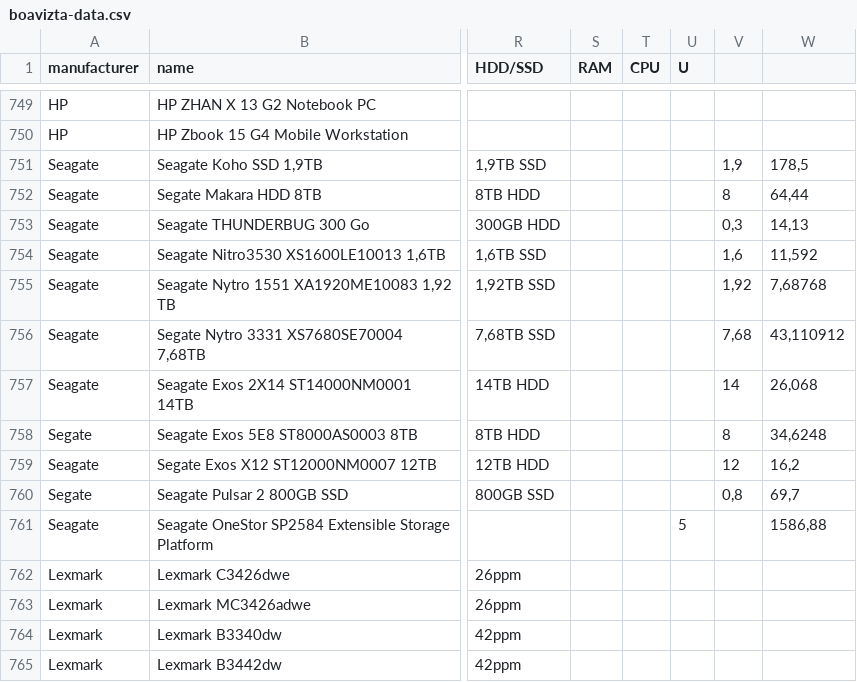
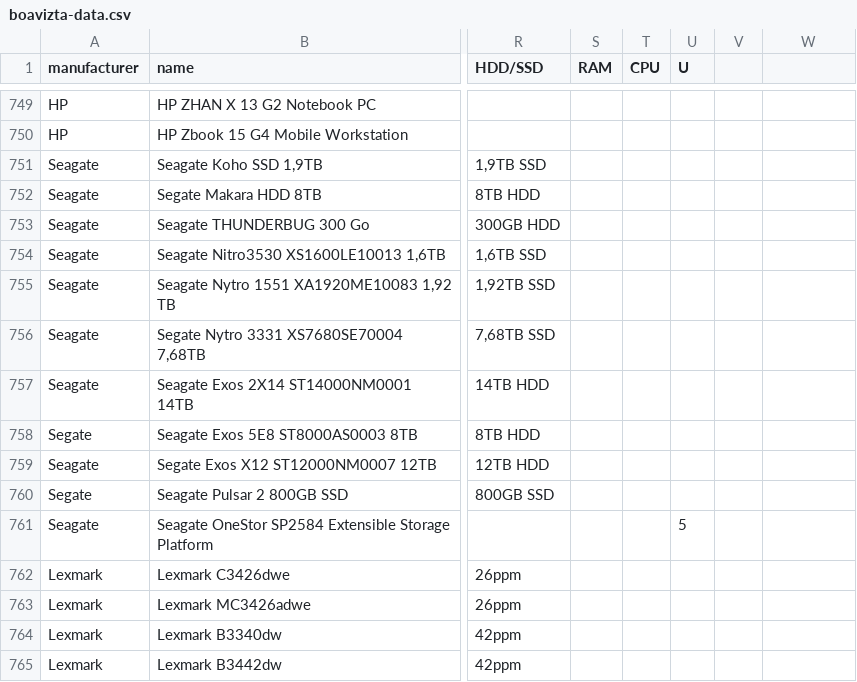
Before and after one commit to Boavizta/environmental-footprint-data, a CSV file: boavizta-data.csv, drawn as a sheet; only a part is shown, gaps mark what is left out; the diff names each change by its address in the sheet, - before the commit and + after, or states it on an @@ line.

```diff
--- a/boavizta-data.csv
+++ b/boavizta-data.csv
-V751: 1,9
+V751: (empty)
-W751: 178,5
+W751: (empty)
-V752: 8
+V752: (empty)
-W752: 64,44
+W752: (empty)
-V753: 0,3
+V753: (empty)
-W753: 14,13
+W753: (empty)
-V754: 1,6
+V754: (empty)
-W754: 11,592
+W754: (empty)
-V755: 1,92
+V755: (empty)
-W755: 7,68768
+W755: (empty)
-V756: 7,68
+V756: (empty)
-W756: 43,110912
+W756: (empty)
-V757: 14
+V757: (empty)
-W757: 26,068
+W757: (empty)
-V758: 8
+V758: (empty)
-W758: 34,6248
+W758: (empty)
-V759: 12
+V759: (empty)
-W759: 16,2
+W759: (empty)
-V760: 0,8
+V760: (empty)
-W760: 69,7
+W760: (empty)
-W761: 1586,88
+W761: (empty)
```
Also changed, not shown: boavizta-data-us.csv.
